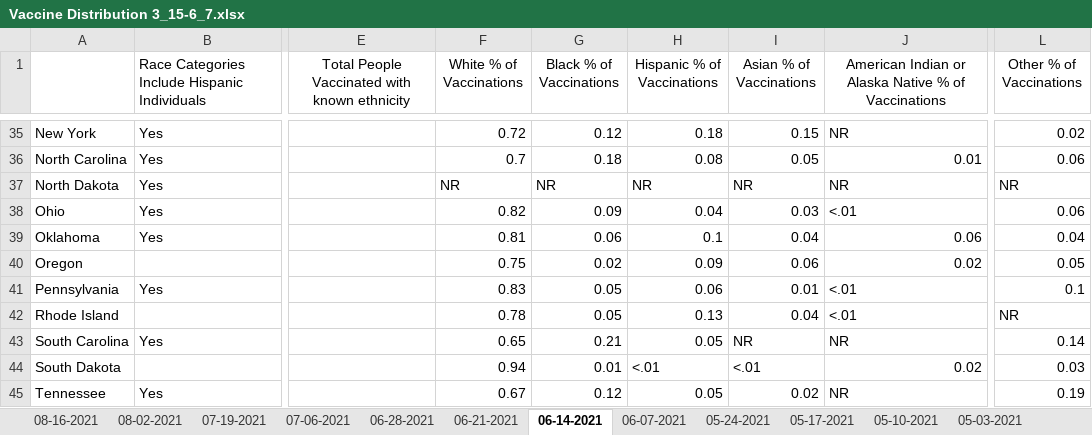
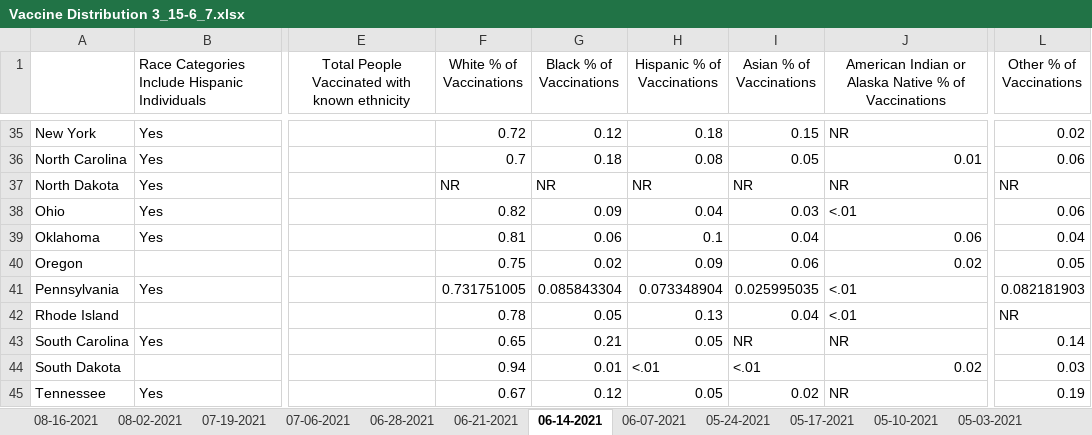
Before and after one commit to SC-COSMO/vax_disparities_dashboard, an Excel workbook: data/Vaccine Distribution 3_15-6_7.xlsx, sheet 06-14-2021, drawn as a sheet; only a part is shown, gaps mark what is left out; values as stored, in another font and other column widths than the file's, no borders; the diff names each change by its address in the sheet, - before the commit and + after, or states it on an @@ line.

```diff
--- a/data/Vaccine Distribution 3_15-6_7.xlsx (sheet 06-14-2021)
+++ b/data/Vaccine Distribution 3_15-6_7.xlsx (sheet 06-14-2021)
-F41 (White % of Vaccinations): 0.83
+F41 (White % of Vaccinations): 0.731751005
-G41 (Black % of Vaccinations): 0.05
+G41 (Black % of Vaccinations): 0.085843304
-H41 (Hispanic % of Vaccinations): 0.06
+H41 (Hispanic % of Vaccinations): 0.073348904
-I41 (Asian % of Vaccinations): 0.01
+I41 (Asian % of Vaccinations): 0.025995035
-L41 (Other % of Vaccinations): 0.1
+L41 (Other % of Vaccinations): 0.082181903
```
Also changed, not shown: sheet 03-01-2021, sheet 06-28-2021, sheet 06-21-2021, sheet 08-16-2021, sheet 08-02-2021, sheet 07-19-2021, 1 more sheet, data/philadelphia_combination.xlsx, 1 other file.
